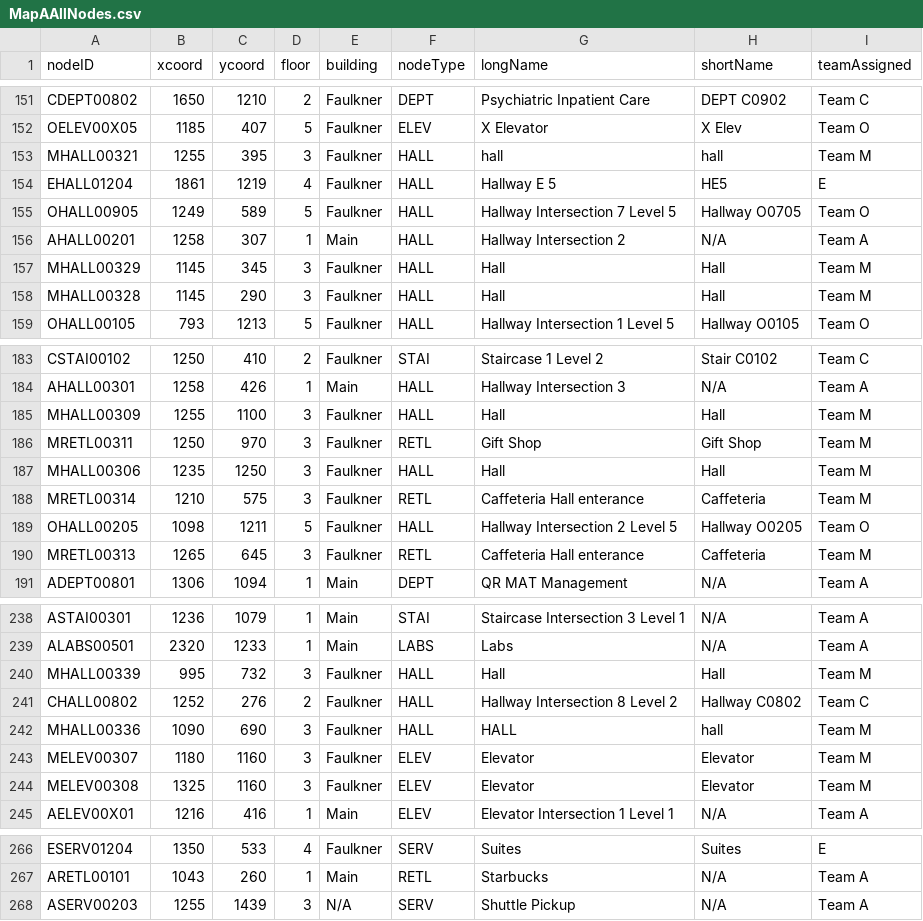
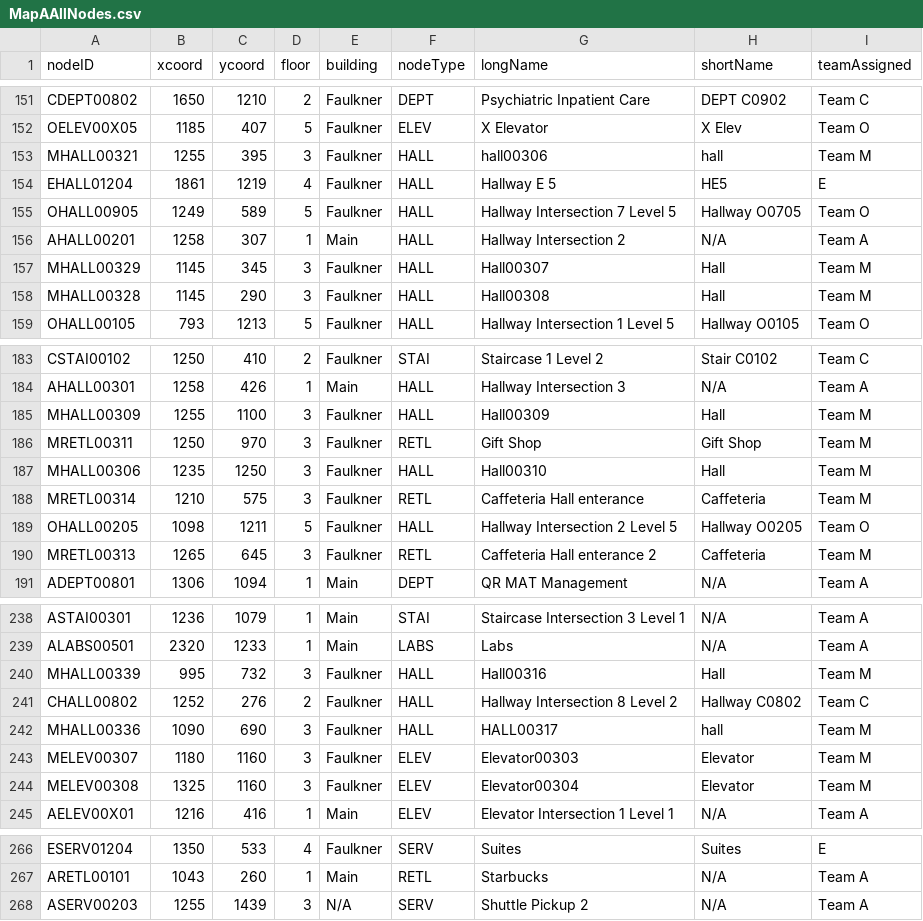
Before and after one commit to IKyriazis/BWHKioskApp, a CSV file: src/main/resources/edu/wpi/cs3733/d20/teamA/csvfiles/MapAAllNodes.csv, drawn as a sheet; only a part is shown, gaps mark what is left out; the diff covers the shown part only.

```diff
--- a/src/main/resources/edu/wpi/cs3733/d20/teamA/csvfiles/MapAAllNodes.csv
+++ b/src/main/resources/edu/wpi/cs3733/d20/teamA/csvfiles/MapAAllNodes.csv
@@ -152,3 +152,3 @@ CDEPT00802,1650,1210,2,Faulkner,DEPT,Psychiatric Inpatient Care,DEPT C0902,Team
 OELEV00X05,1185,407,5,Faulkner,ELEV,X Elevator,X Elev,Team O
-MHALL00321,1255,395,3,Faulkner,HALL,hall,hall,Team M
+MHALL00321,1255,395,3,Faulkner,HALL,hall00306,hall,Team M
 EHALL01204,1861,1219,4,Faulkner,HALL,Hallway E 5,HE5,E
@@ -156,4 +156,4 @@ OHALL00905,1249,589,5,Faulkner,HALL,Hallway Intersection 7 Level 5,Hallway O0705
 AHALL00201,1258,307,1,Main,HALL,Hallway Intersection 2,N/A,Team A
-MHALL00329,1145,345,3,Faulkner,HALL,Hall,Hall,Team M
-MHALL00328,1145,290,3,Faulkner,HALL,Hall,Hall,Team M
+MHALL00329,1145,345,3,Faulkner,HALL,Hall00307,Hall,Team M
+MHALL00328,1145,290,3,Faulkner,HALL,Hall00308,Hall,Team M
 OHALL00105,793,1213,5,Faulkner,HALL,Hallway Intersection 1 Level 5,Hallway O0105,Team O
@@ -184,8 +184,8 @@ CSTAI00102,1250,410,2,Faulkner,STAI,Staircase 1 Level 2,Stair C0102,Team C
 AHALL00301,1258,426,1,Main,HALL,Hallway Intersection 3,N/A,Team A
-MHALL00309,1255,1100,3,Faulkner,HALL,Hall,Hall,Team M
+MHALL00309,1255,1100,3,Faulkner,HALL,Hall00309,Hall,Team M
 MRETL00311,1250,970,3,Faulkner,RETL,Gift Shop,Gift Shop,Team M
-MHALL00306,1235,1250,3,Faulkner,HALL,Hall,Hall,Team M
+MHALL00306,1235,1250,3,Faulkner,HALL,Hall00310,Hall,Team M
 MRETL00314,1210,575,3,Faulkner,RETL,Caffeteria Hall enterance,Caffeteria,Team M
 OHALL00205,1098,1211,5,Faulkner,HALL,Hallway Intersection 2 Level 5,Hallway O0205,Team O
-MRETL00313,1265,645,3,Faulkner,RETL,Caffeteria Hall enterance,Caffeteria,Team M
+MRETL00313,1265,645,3,Faulkner,RETL,Caffeteria Hall enterance 2,Caffeteria,Team M
 ADEPT00801,1306,1094,1,Main,DEPT,QR MAT Management,N/A,Team A
@@ -239,7 +239,7 @@ ASTAI00301,1236,1079,1,Main,STAI,Staircase Intersection 3 Level 1,N/A,Team A
 ALABS00501,2320,1233,1,Main,LABS,Labs,N/A,Team A
-MHALL00339,995,732,3,Faulkner,HALL,Hall,Hall,Team M
+MHALL00339,995,732,3,Faulkner,HALL,Hall00316,Hall,Team M
 CHALL00802,1252,276,2,Faulkner,HALL,Hallway Intersection 8 Level 2,Hallway C0802,Team C
-MHALL00336,1090,690,3,Faulkner,HALL,HALL,hall,Team M
-MELEV00307,1180,1160,3,Faulkner,ELEV,Elevator,Elevator,Team M
-MELEV00308,1325,1160,3,Faulkner,ELEV,Elevator,Elevator,Team M
+MHALL00336,1090,690,3,Faulkner,HALL,HALL00317,hall,Team M
+MELEV00307,1180,1160,3,Faulkner,ELEV,Elevator00303,Elevator,Team M
+MELEV00308,1325,1160,3,Faulkner,ELEV,Elevator00304,Elevator,Team M
 AELEV00X01,1216,416,1,Main,ELEV,Elevator Intersection 1 Level 1,N/A,Team A
@@ -267,2 +267,2 @@ ESERV01204,1350,533,4,Faulkner,SERV,Suites,Suites,E
 ARETL00101,1043,260,1,Main,RETL,Starbucks,N/A,Team A
-ASERV00203,1255,1439,3,N/A,SERV,Shuttle Pickup,N/A,Team A
+ASERV00203,1255,1439,3,N/A,SERV,Shuttle Pickup 2,N/A,Team A
```
Also changed, not shown: 19 edited cells elsewhere in this file.
